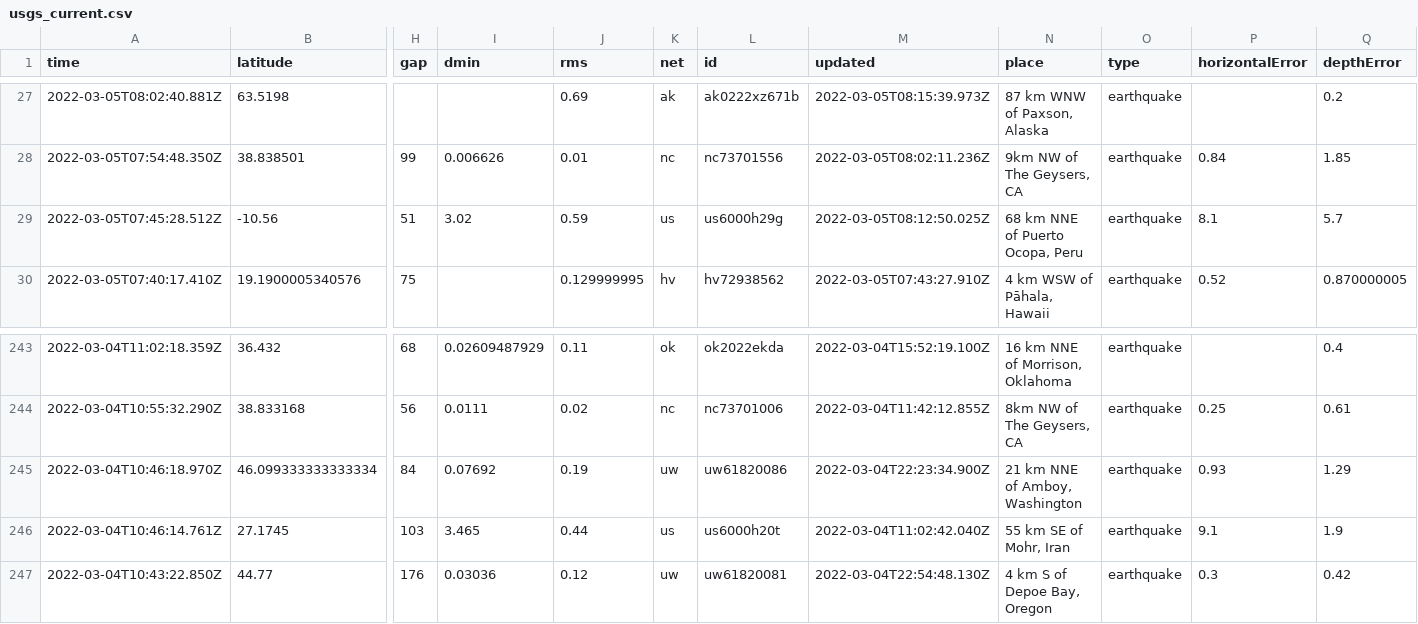
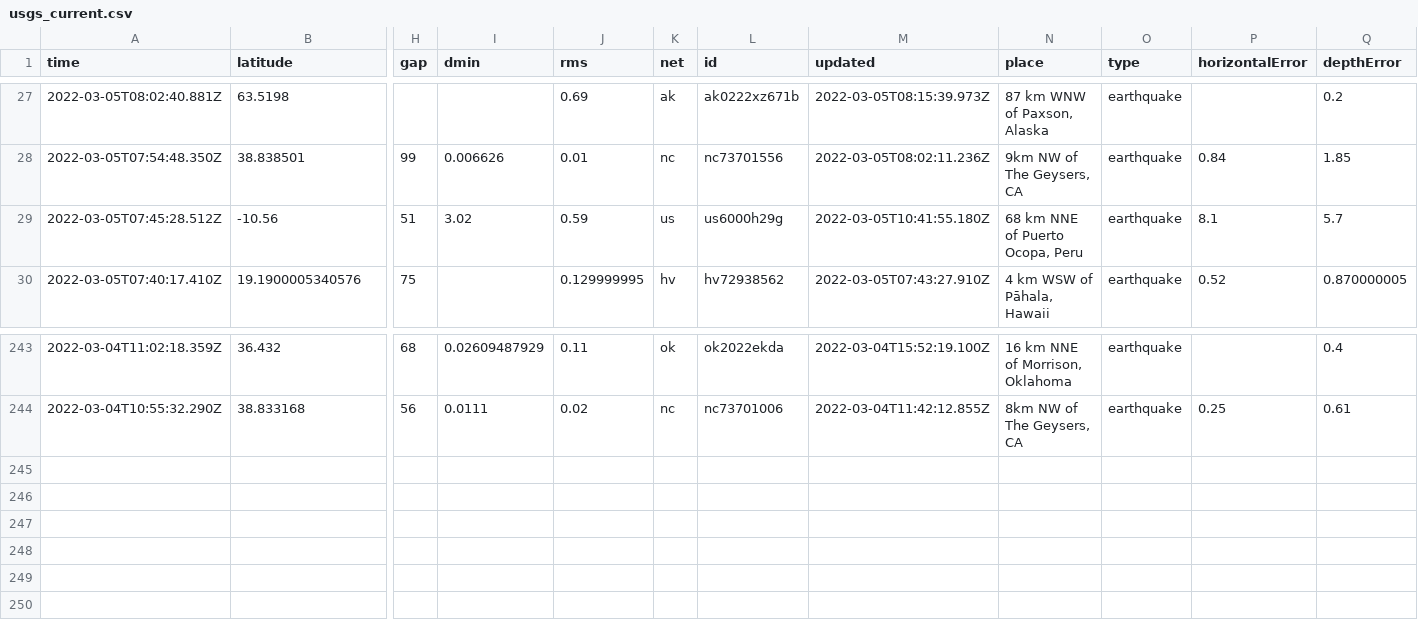
Before and after one commit to sahanasjay/nicar-22-git-actions, a CSV file: usgs_current.csv, drawn as a sheet; only a part is shown, gaps mark what is left out; rows hold the shown columns only; the diff names each change by its address in the sheet, - before the commit and + after, or states it on an @@ line.

```diff
--- a/usgs_current.csv
+++ b/usgs_current.csv
-M29 (updated): 2022-03-05T08:12:50.025Z
+M29 (updated): 2022-03-05T10:41:55.180Z
-row 245: 2022-03-04T10:46:18.970Z | 46.099333333333334 | 84 | 0.07692 | 0.19 | uw | uw61820086 | 2022-03-04T22:23:34.900Z | 21 km NNE of Amboy, Washington | earthquake | 0.93 | 1.29
-row 246: 2022-03-04T10:46:14.761Z | 27.1745 | 103 | 3.465 | 0.44 | us | us6000h20t | 2022-03-04T11:02:42.040Z | 55 km SE of Mohr, Iran | earthquake | 9.1 | 1.9
-row 247: 2022-03-04T10:43:22.850Z | 44.77 | 176 | 0.03036 | 0.12 | uw | uw61820081 | 2022-03-04T22:54:48.130Z | 4 km S of Depoe Bay, Oregon | earthquake | 0.3 | 0.42
```
